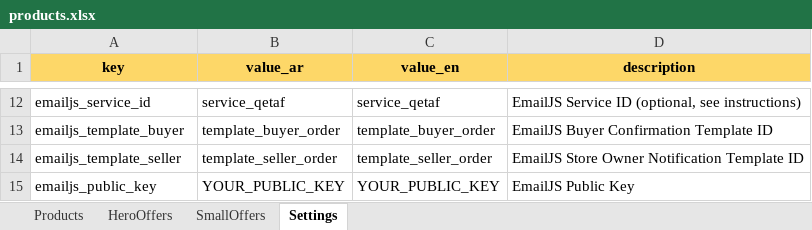
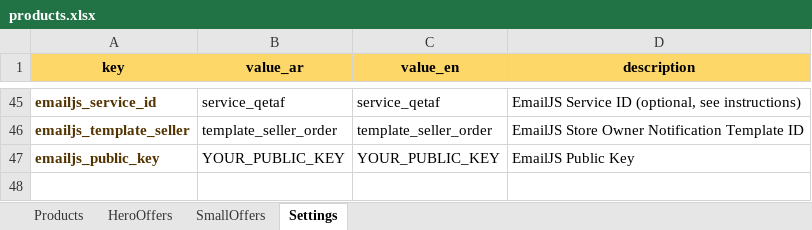
Before and after one commit to MohamedBarghush/qetafhoney, an Excel workbook: data/products.xlsx, sheet Settings, drawn as a sheet; only a part is shown, gaps mark what is left out; values as stored, in another font and other column widths than the file's, no borders; charts and pictures not drawn; removed rows and columns are numbered as before the commit, all else as after; the diff covers the shown part only; the diff names each change by its address in the sheet, - before the commit and + after, or states it on an @@ line.

```diff
--- a/data/products.xlsx (sheet Settings)
+++ b/data/products.xlsx (sheet Settings)
@@ A45 bold: off → on, text colour: black → #533300 @@
-row 13: emailjs_template_buyer | template_buyer_order | template_buyer_order | EmailJS Buyer Confirmation Template ID
@@ A46:A47 bold: off → on, text colour: black → #533300 @@
```
Also changed, not shown: 33 added rows and cell formats elsewhere in this sheet, 8 other files.
